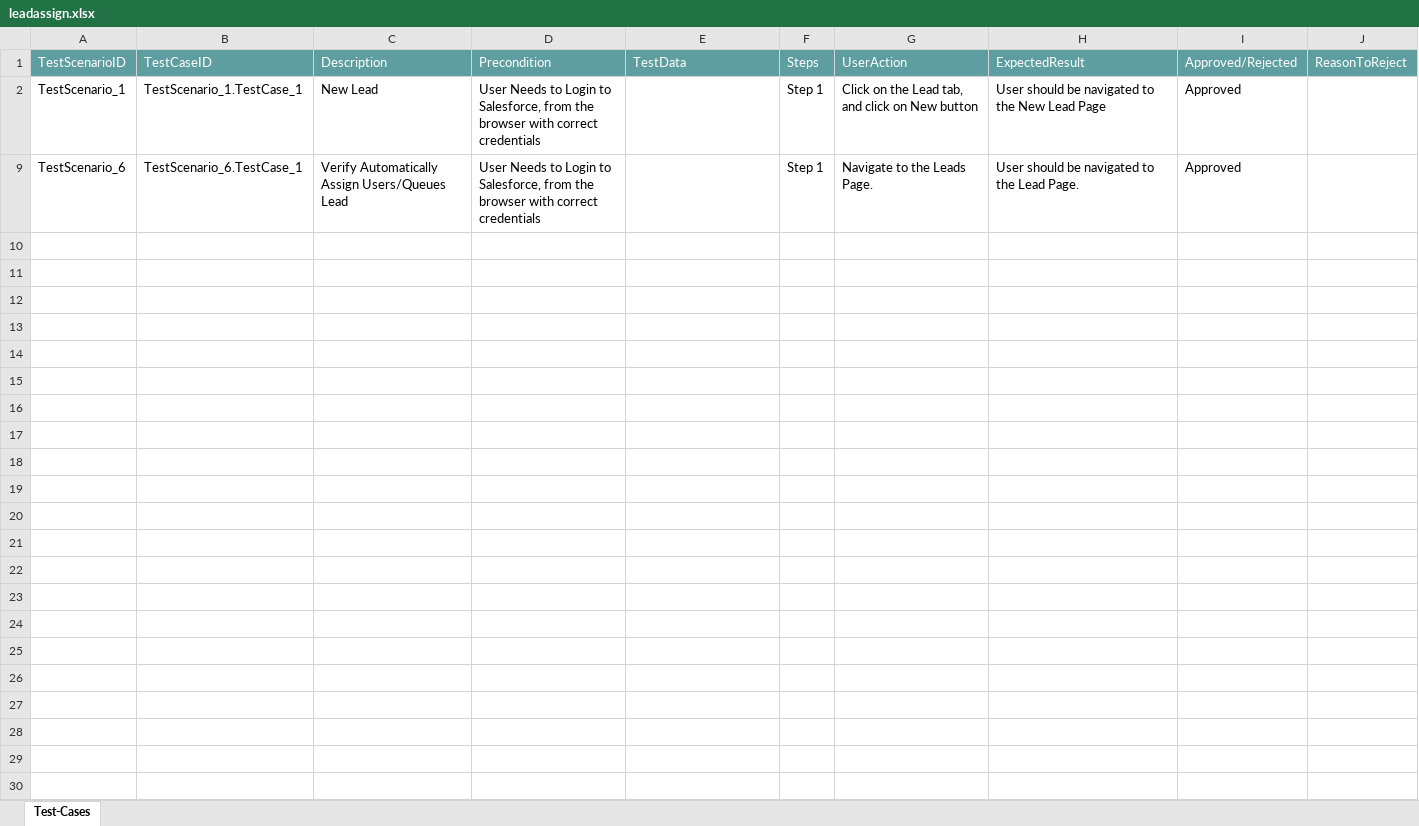
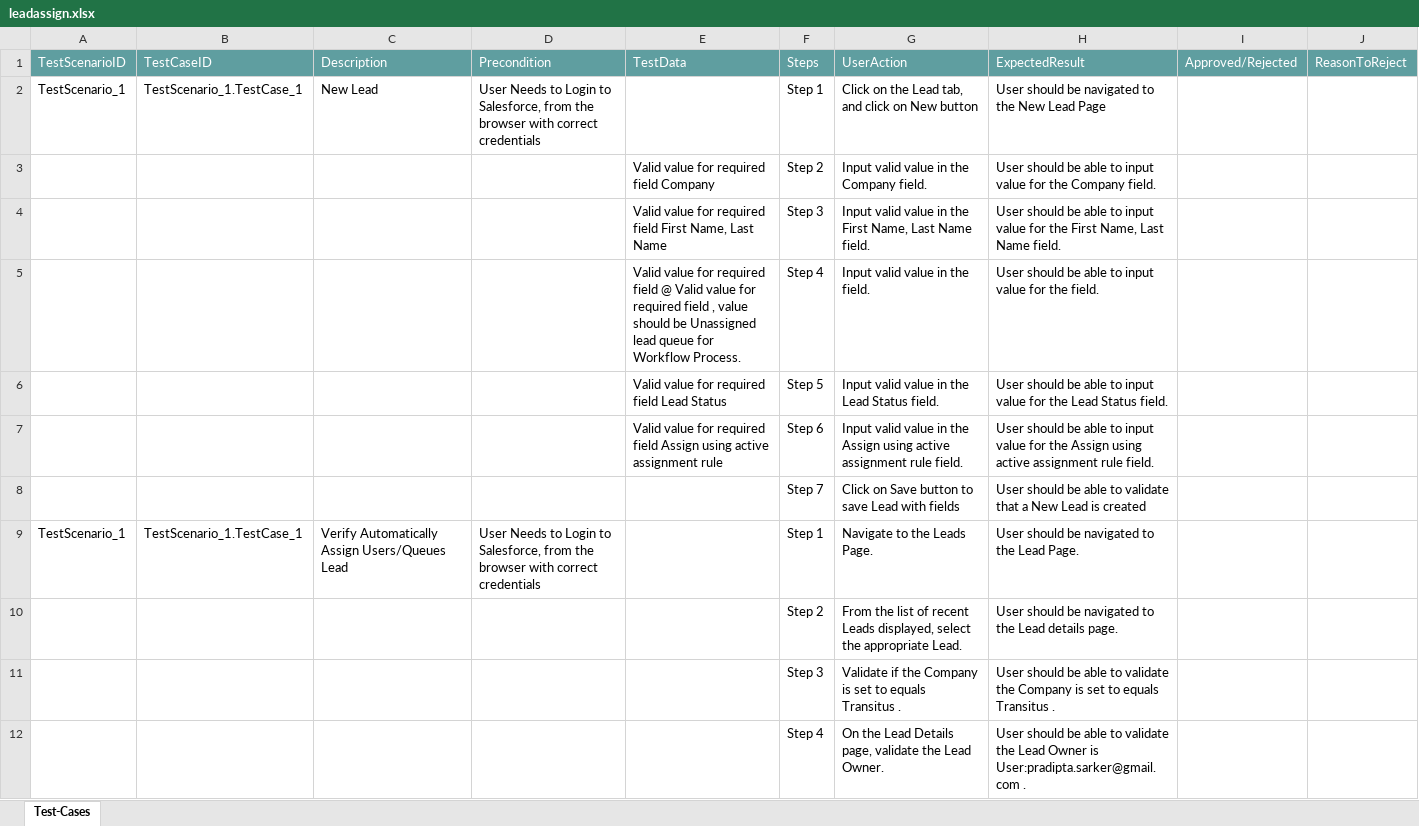
Before and after one commit to ShaikMohamedIrfan/testinght, an Excel workbook: leadassign.xlsx, sheet Test-Cases, drawn as a sheet; values as stored, in another font and other column widths than the file's, no borders; table styles not drawn; the diff names each change by its address in the sheet, - before the commit and + after, or states it on an @@ line.

Commit message:
Initial Commit for Verification of Test cases

```diff
--- a/leadassign.xlsx (sheet Test-Cases)
+++ b/leadassign.xlsx (sheet Test-Cases)
-I2: Approved
+I2: (empty)
+row 3:  |  |  |  | Valid value for required field Company | Step 2 | Input valid value in the Company field. | User should be able to input value for the Company field.
+row 4:  |  |  |  | Valid value for required field First Name, Last Name | Step 3 | Input valid value in the First Name, Last Name field. | User should be able to input value for the First Name, Last Name field.
+row 5:  |  |  |  | Valid value for required field @ Valid value for required field , value should be Unassigned lead queue for Workflow Process. | Step 4 | Input valid value in the field. | User should be able to input value for the field.
+row 6:  |  |  |  | Valid value for required field Lead Status | Step 5 | Input valid value in the Lead Status field. | User should be able to input value for the Lead Status field.
@@ row 7 unhidden:  |  |  |  | Valid value for required field Assign using active assignment rule | Step 6 | Input valid value in the Assign using active assignment rule field. | User should be able to input value for the Assign using active assignment rule field. @@
@@ row 8 unhidden:  |  |  |  |  | Step 7 | Click on Save button to save Lead with fields | User should be able to validate that a New Lead is created @@
-A9: TestScenario_6
+A9: TestScenario_1
-B9: TestScenario_6.TestCase_1
+B9: TestScenario_1.TestCase_1
-I9: Approved
+I9: (empty)
@@ row 10 unhidden:  |  |  |  |  | Step 2 | From the list of recent Leads displayed, select the appropriate Lead. | User should be navigated to the Lead details page. @@
@@ row 11 unhidden:  |  |  |  |  | Step 3 | Validate if the Company is set to equals Transitus . | User should be able to validate the Company is set to equals Transitus . @@
@@ row 12 unhidden:  |  |  |  |  | Step 4 | On the Lead Details page, validate the Lead Owner. | User should be able to validate the Lead Owner is User:pradipta.sarker@gmail.com . @@
```
